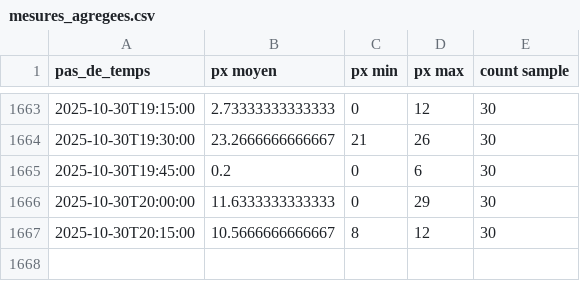
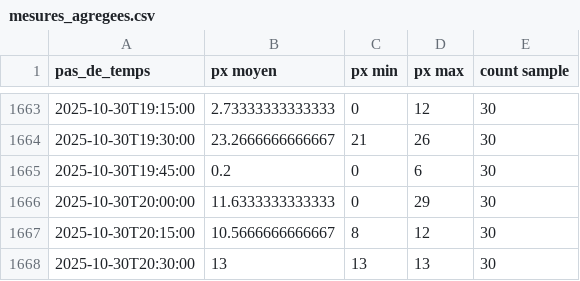
Before and after one commit to Riveo-hydro/Publication, a CSV file: Colvert/Prod/SIM1/data/mesures_agregees.csv, drawn as a sheet; only a part is shown, gaps mark what is left out; the diff names each change by its address in the sheet, - before the commit and + after, or states it on an @@ line.

```diff
--- a/Colvert/Prod/SIM1/data/mesures_agregees.csv
+++ b/Colvert/Prod/SIM1/data/mesures_agregees.csv
+row 1668: 2025-10-30T20:30:00 | 13 | 13 | 13 | 30
```
Also changed, not shown: Colvert/Prod/SIM1/data/brut.csv, Colvert/Prod/brut.csv, 7 other files.
